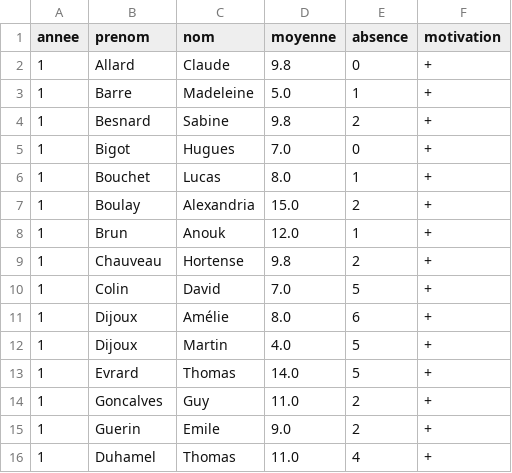
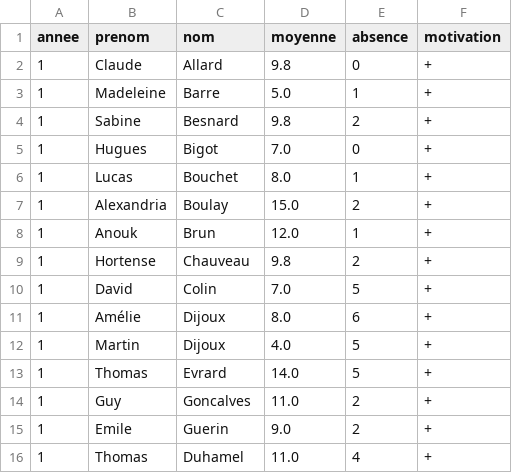
Before and after one commit to dujardint/sae2.01tutorat, a CSV file: res/tutore.csv, drawn as a sheet.

```diff
--- a/res/tutore.csv
+++ b/res/tutore.csv
@@ -1,16 +1,16 @@
 annee;prenom;nom;moyenne;absence;motivation
-1;Allard;Claude;9.8;0;+
-1;Barre;Madeleine;5.0;1;+
-1;Besnard;Sabine;9.8;2;+
-1;Bigot;Hugues;7.0;0;+
-1;Bouchet;Lucas;8.0;1;+
-1;Boulay;Alexandria;15.0;2;+
-1;Brun;Anouk;12.0;1;+
-1;Chauveau;Hortense;9.8;2;+
-1;Colin;David;7.0;5;+
-1;Dijoux;Amélie;8.0;6;+
-1;Dijoux;Martin;4.0;5;+
-1;Evrard;Thomas;14.0;5;+
-1;Goncalves;Guy;11.0;2;+
-1;Guerin;Emile;9.0;2;+
-1;Duhamel;Thomas;11.0;4;+
+1;Claude;Allard;9.8;0;+
+1;Madeleine;Barre;5.0;1;+
+1;Sabine;Besnard;9.8;2;+
+1;Hugues;Bigot;7.0;0;+
+1;Lucas;Bouchet;8.0;1;+
+1;Alexandria;Boulay;15.0;2;+
+1;Anouk;Brun;12.0;1;+
+1;Hortense;Chauveau;9.8;2;+
+1;David;Colin;7.0;5;+
+1;Amélie;Dijoux;8.0;6;+
+1;Martin;Dijoux;4.0;5;+
+1;Thomas;Evrard;14.0;5;+
+1;Guy;Goncalves;11.0;2;+
+1;Emile;Guerin;9.0;2;+
+1;Thomas;Duhamel;11.0;4;+
```
Also changed, not shown: 3 other files.
